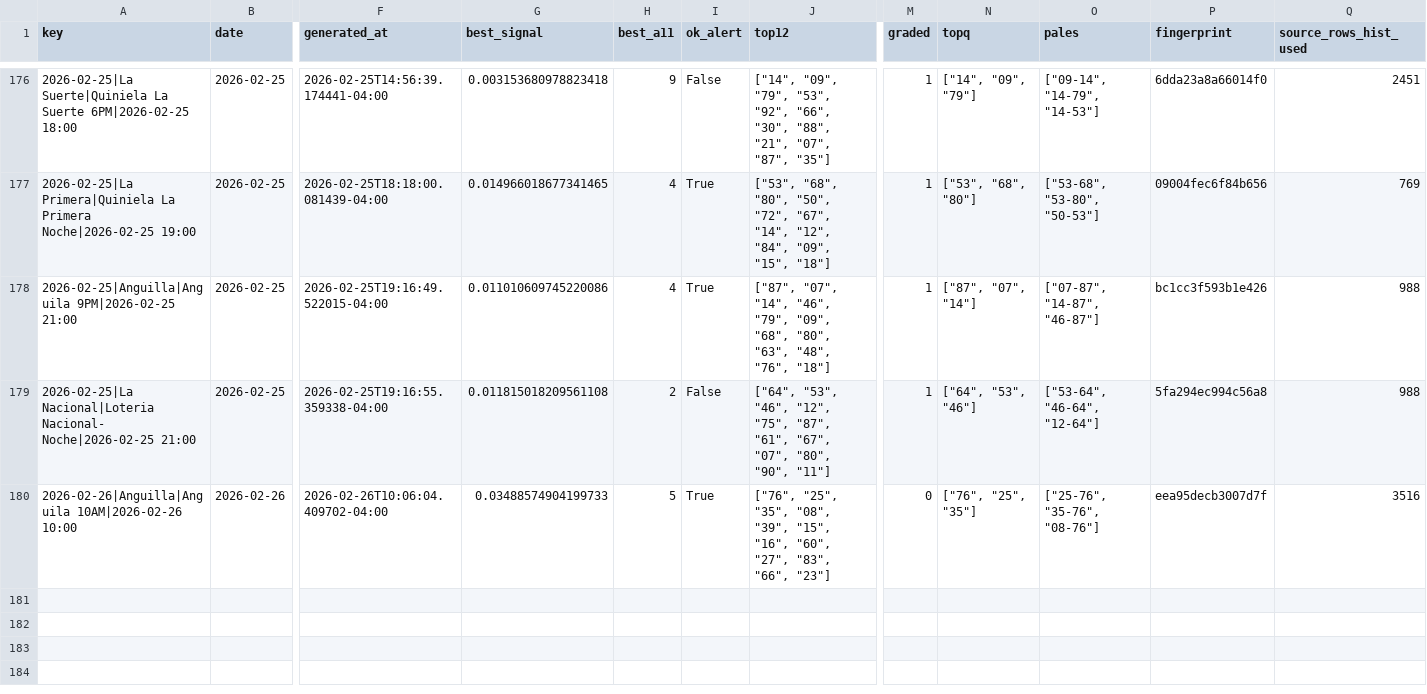
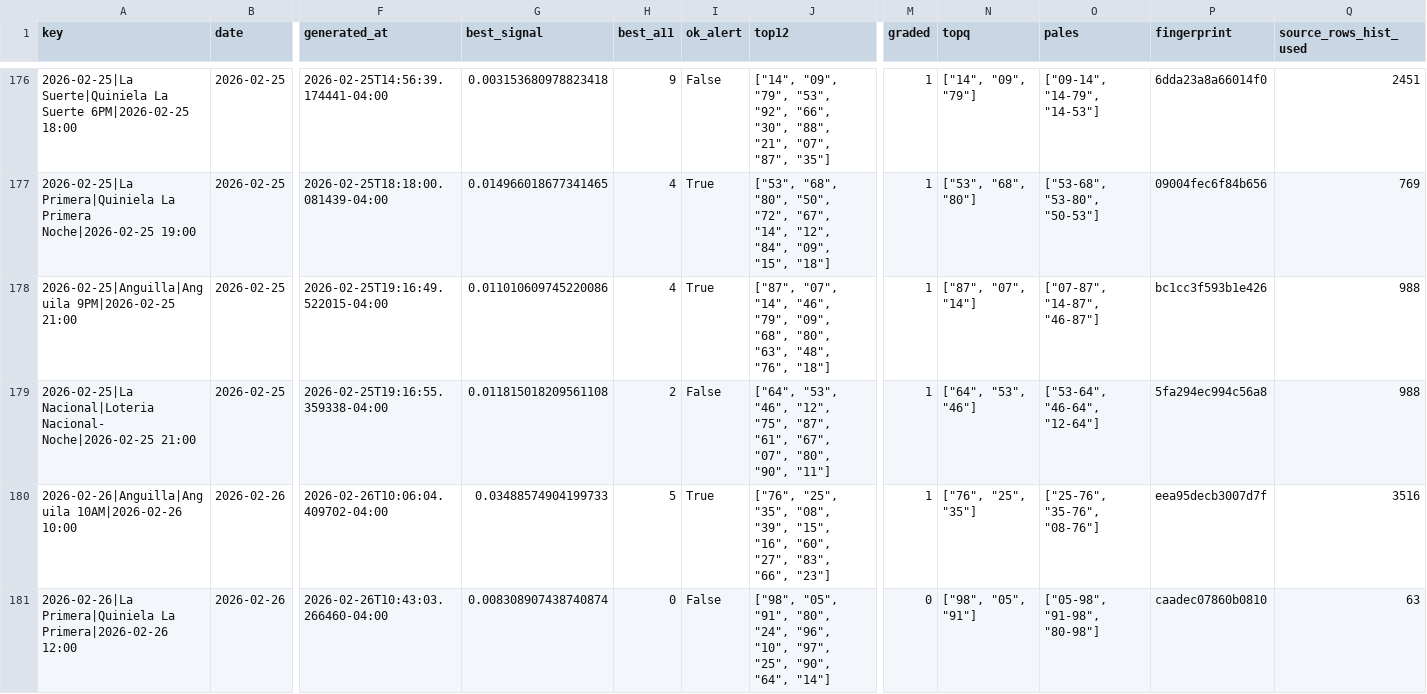
Before and after one commit to carbosota1/LotMix, a CSV file: data/picks_log.csv, drawn as a sheet; only a part is shown, gaps mark what is left out; rows hold the shown columns only; the diff names each change by its address in the sheet, - before the commit and + after, or states it on an @@ line.

```diff
--- a/data/picks_log.csv
+++ b/data/picks_log.csv
-M180 (graded): 0
+M180 (graded): 1
+row 181: 2026-02-26|La Primera|Quiniela La Primera|2026-02-26 12:00 | 2026-02-26 | 2026-02-26T10:43:03.266460-04:00 | 0.008308907438740874 | 0 | False | ["98", "05", "91", "80", "24", "96", "10", "97", "25", "90", "64", "14"] | 0 | ["98", "05", "91"] | ["05-98", "91-98", "80-98"] | caadec07860b0810 | 63
```
Also changed, not shown: outputs/performance.csv, 3 other files.
